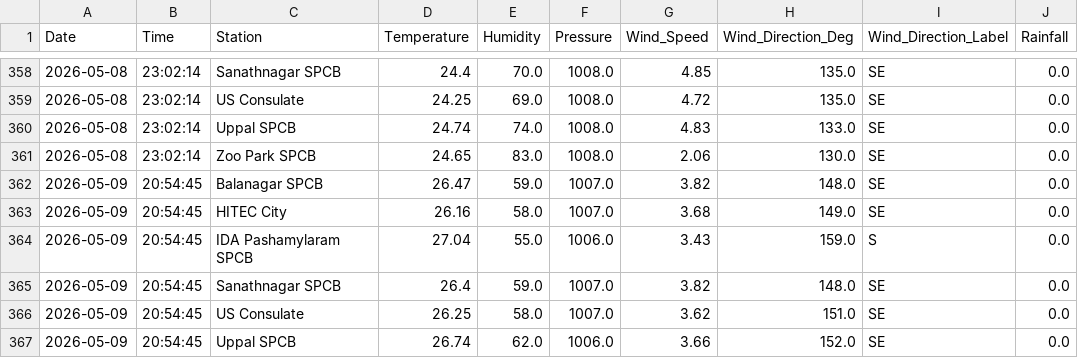
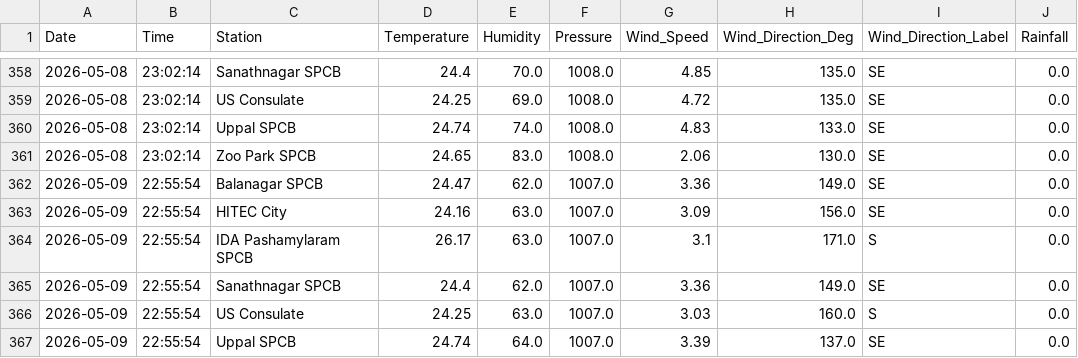
Before and after one commit to Rohan0639/Forecast, a CSV file: data/hyderabad_live_weather.csv, drawn as a sheet; only a part is shown, gaps mark what is left out; the diff covers the shown part only.

```diff
--- a/data/hyderabad_live_weather.csv
+++ b/data/hyderabad_live_weather.csv
@@ -361,7 +361,7 @@ Date,Time,Station,Temperature,Humidity,Pressure,Wind_Speed,Wind_Direction_Deg,Wi
 2026-05-08,23:02:14,Zoo Park SPCB,24.65,83.0,1008.0,2.06,130.0,SE,0.0
-2026-05-09,20:54:45,Balanagar SPCB,26.47,59.0,1007.0,3.82,148.0,SE,0.0
-2026-05-09,20:54:45,HITEC City,26.16,58.0,1007.0,3.68,149.0,SE,0.0
-2026-05-09,20:54:45,IDA Pashamylaram SPCB,27.04,55.0,1006.0,3.43,159.0,S,0.0
-2026-05-09,20:54:45,Sanathnagar SPCB,26.4,59.0,1007.0,3.82,148.0,SE,0.0
-2026-05-09,20:54:45,US Consulate,26.25,58.0,1007.0,3.62,151.0,SE,0.0
-2026-05-09,20:54:45,Uppal SPCB,26.74,62.0,1006.0,3.66,152.0,SE,0.0
+2026-05-09,22:55:54,Balanagar SPCB,24.47,62.0,1007.0,3.36,149.0,SE,0.0
+2026-05-09,22:55:54,HITEC City,24.16,63.0,1007.0,3.09,156.0,SE,0.0
+2026-05-09,22:55:54,IDA Pashamylaram SPCB,26.17,63.0,1007.0,3.1,171.0,S,0.0
+2026-05-09,22:55:54,Sanathnagar SPCB,24.4,62.0,1007.0,3.36,149.0,SE,0.0
+2026-05-09,22:55:54,US Consulate,24.25,63.0,1007.0,3.03,160.0,S,0.0
+2026-05-09,22:55:54,Uppal SPCB,24.74,64.0,1007.0,3.39,137.0,SE,0.0
```
Also changed, not shown: 6 edited cells elsewhere in this file, data/live_aqi_dataset.csv.
